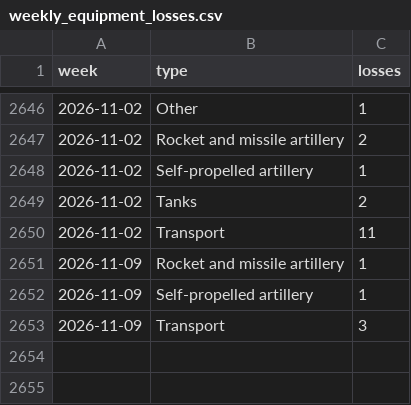
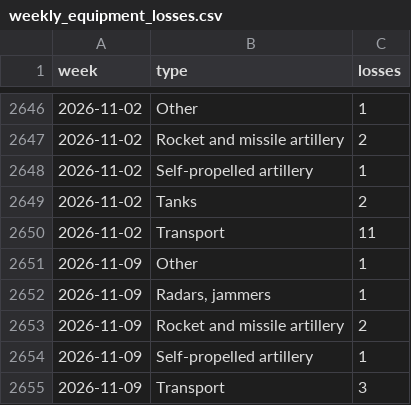
Before and after one commit to ondrejhalda/warspotting-dashboard, a CSV file: weekly_equipment_losses.csv, drawn as a sheet; only a part is shown, gaps mark what is left out.

```diff
--- a/weekly_equipment_losses.csv
+++ b/weekly_equipment_losses.csv
@@ -2650,3 +2650,5 @@ week,type,losses
 2026-11-02,Transport,11
-2026-11-09,Rocket and missile artillery,1
+2026-11-09,Other,1
+2026-11-09,"Radars, jammers",1
+2026-11-09,Rocket and missile artillery,2
 2026-11-09,Self-propelled artillery,1
```
Also changed, not shown: weekly_losses.csv, 4 other files.
